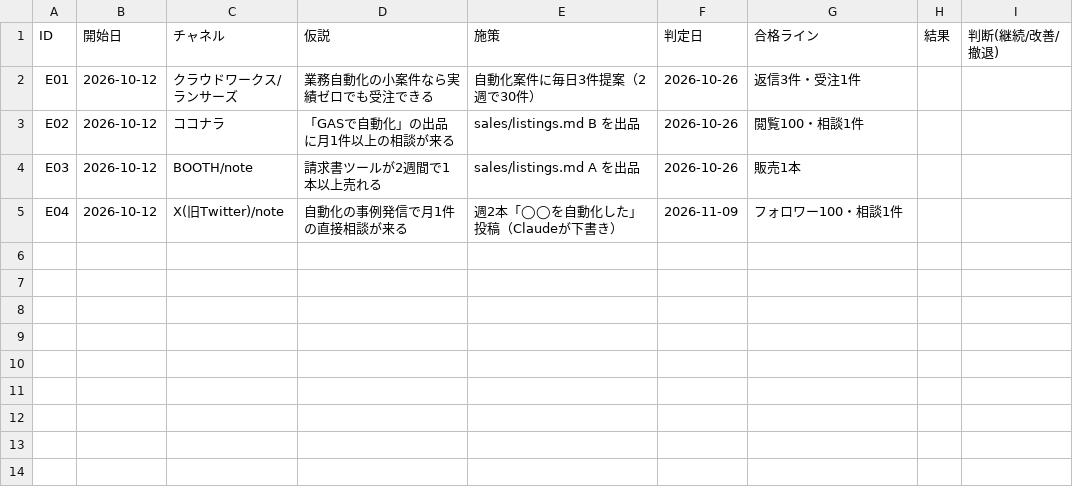
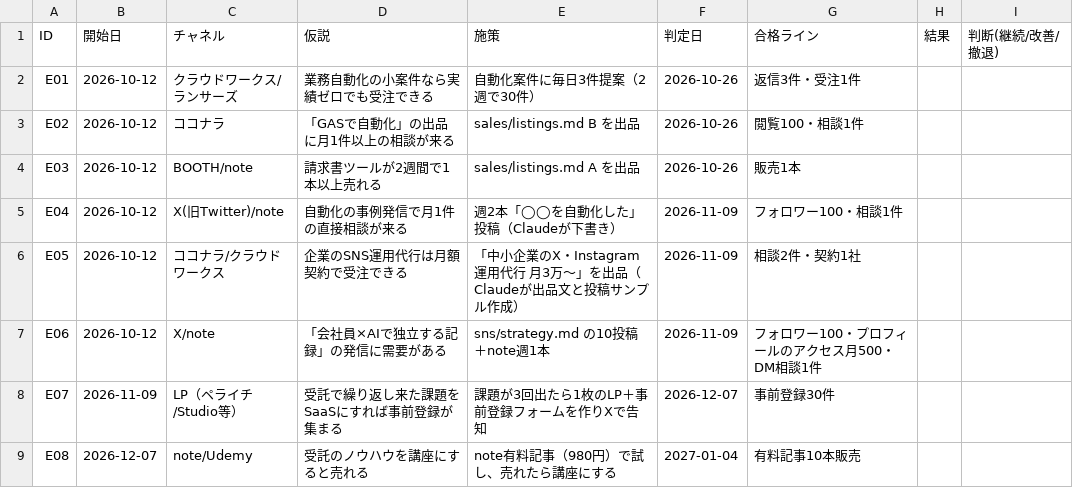
Before and after one commit to iyhulawjb619-cmd/my-project, a CSV file: tracker/experiments.csv, drawn as a sheet; the diff names each change by its address in the sheet, - before the commit and + after, or states it on an @@ line.

```diff
--- a/tracker/experiments.csv
+++ b/tracker/experiments.csv
+row 6: E05 | 2026-10-12 | ココナラ/クラウドワークス | 企業のSNS運用代行は月額契約で受注できる | 「中小企業のX・Instagram運用代行 月3万〜」を出品（Claudeが出品文と投稿サンプル作成） | 2026-11-09 | 相談2件・契約1社
+row 7: E06 | 2026-10-12 | X/note | 「会社員×AIで独立する記録」の発信に需要がある | sns/strategy.md の10投稿＋note週1本 | 2026-11-09 | フォロワー100・プロフィールのアクセス月500・DM相談1件
+row 8: E07 | 2026-11-09 | LP（ペライチ/Studio等） | 受託で繰り返し来た課題をSaaSにすれば事前登録が集まる | 課題が3回出たら1枚のLP＋事前登録フォームを作りXで告知 | 2026-12-07 | 事前登録30件
+row 9: E08 | 2026-12-07 | note/Udemy | 受託のノウハウを講座にすると売れる | note有料記事（980円）で試し、売れたら講座にする | 2027-01-04 | 有料記事10本販売
```
Also changed, not shown: 4 other files.
